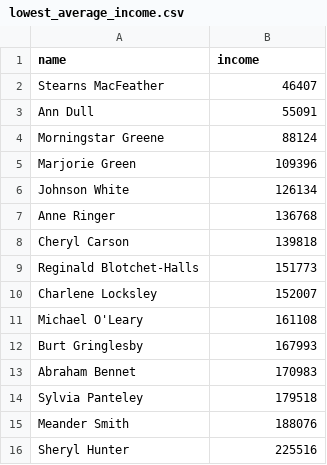
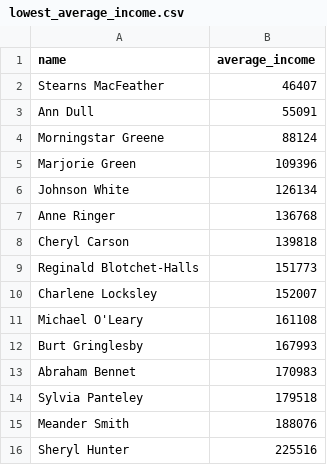
Before and after one commit to sizikindenisMW/data-analytics-project-92, a CSV file: lowest_average_income.csv, drawn as a sheet.

```diff
--- a/lowest_average_income.csv
+++ b/lowest_average_income.csv
@@ -1,2 +1,2 @@
-"name","income"
+"name","average_income"
 Stearns MacFeather,46407
```
Also changed, not shown: day_of_the_week_income.csv, top_10_total_income.csv, 1 other file.
